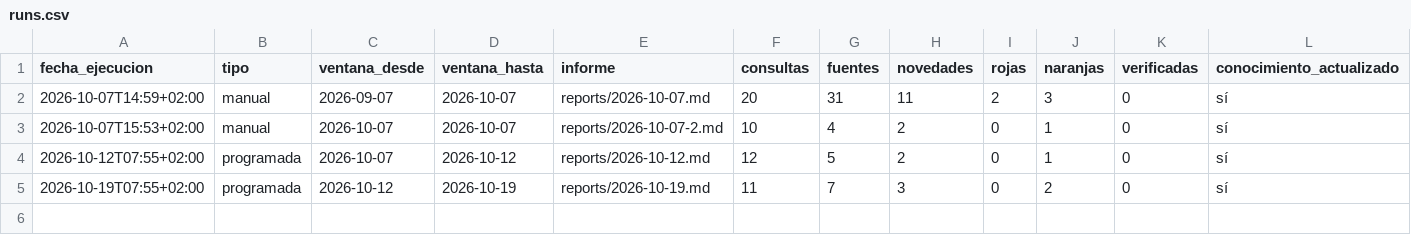
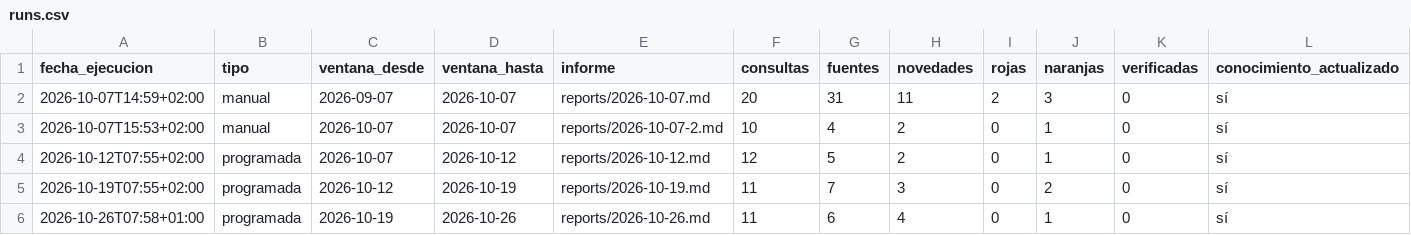
Before and after one commit to daniherr1617-design/TIENDA-CASTOR-OIL, a CSV file: creative/research/runs.csv, drawn as a sheet; only a part is shown; rows hold the shown columns only; the diff names each change by its address in the sheet, - before the commit and + after, or states it on an @@ line.

```diff
--- a/creative/research/runs.csv
+++ b/creative/research/runs.csv
+row 6: 2026-10-26T07:58+01:00 | programada | 2026-10-19 | 2026-10-26 | reports/2026-10-26.md | 11 | 6 | 4 | 0 | 1 | 0 | sí
```
Also changed, not shown: 3 other files.
